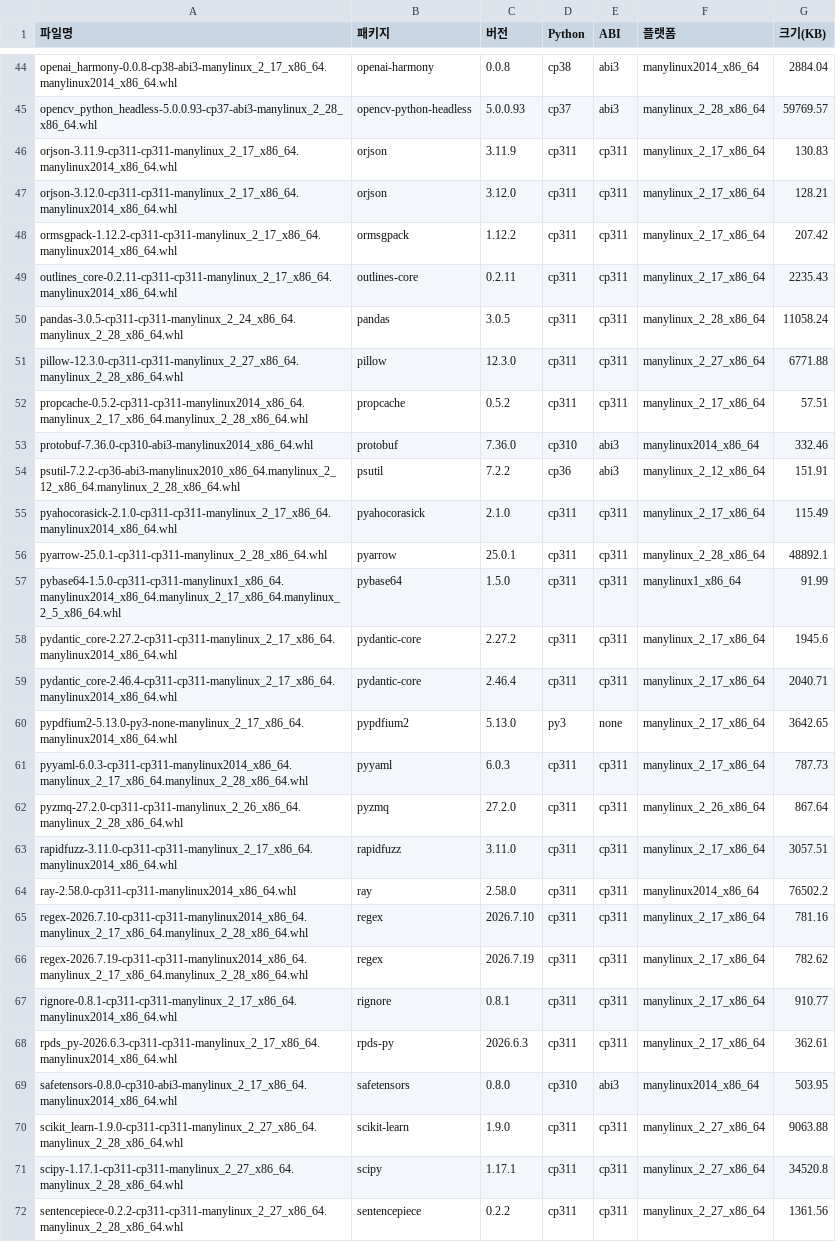
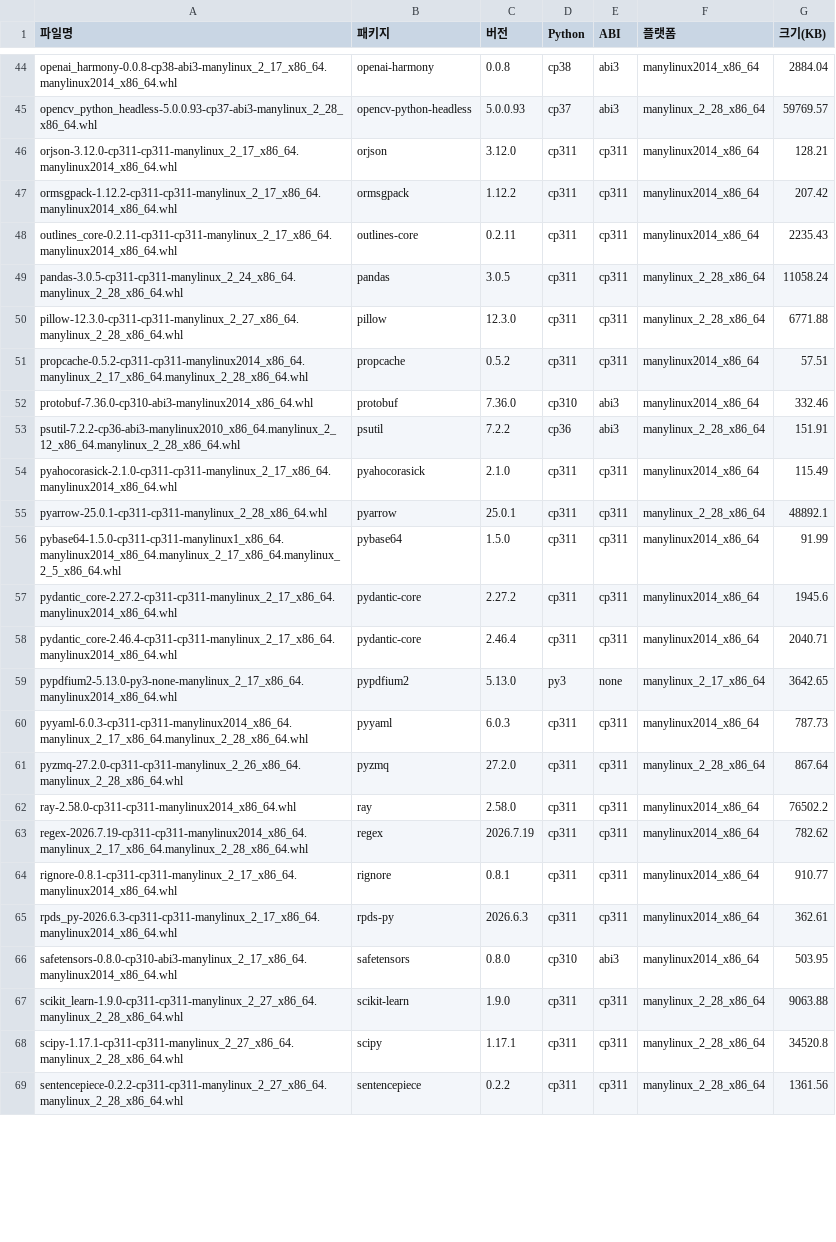
Before and after one commit to ROKMC-AI-TF-TEAM-LLM/mars-ai-server, a CSV file: scripts/linux_wheel_list.csv, drawn as a sheet; only a part is shown, gaps mark what is left out; removed rows and columns are numbered as before the commit, all else as after; the diff covers the shown part only; the diff names each change by its address in the sheet, - before the commit and + after, or states it on an @@ line.

```diff
--- a/scripts/linux_wheel_list.csv
+++ b/scripts/linux_wheel_list.csv
-row 46: orjson-3.11.9-cp311-cp311-manylinux_2_17_x86_64.manylinux2014_x86_64.whl | orjson | 3.11.9 | cp311 | cp311 | manylinux_2_17_x86_64 | 130.83
-F46:F48 (플랫폼): manylinux_2_17_x86_64
+F46:F48 (플랫폼): manylinux2014_x86_64
-F50 (플랫폼): manylinux_2_27_x86_64
+F50 (플랫폼): manylinux_2_28_x86_64
-F51 (플랫폼): manylinux_2_17_x86_64
+F51 (플랫폼): manylinux2014_x86_64
-F53 (플랫폼): manylinux_2_12_x86_64
+F53 (플랫폼): manylinux_2_28_x86_64
-F54 (플랫폼): manylinux_2_17_x86_64
+F54 (플랫폼): manylinux2014_x86_64
-F56 (플랫폼): manylinux1_x86_64
+F56 (플랫폼): manylinux2014_x86_64
-F57:F58 (플랫폼): manylinux_2_17_x86_64
+F57:F58 (플랫폼): manylinux2014_x86_64
-F60 (플랫폼): manylinux_2_17_x86_64
+F60 (플랫폼): manylinux2014_x86_64
-F61 (플랫폼): manylinux_2_26_x86_64
+F61 (플랫폼): manylinux_2_28_x86_64
-row 63: rapidfuzz-3.11.0-cp311-cp311-manylinux_2_17_x86_64.manylinux2014_x86_64.whl | rapidfuzz | 3.11.0 | cp311 | cp311 | manylinux_2_17_x86_64 | 3057.51
-row 65: regex-2026.7.10-cp311-cp311-manylinux2014_x86_64.manylinux_2_17_x86_64.manylinux_2_28_x86_64.whl | regex | 2026.7.10 | cp311 | cp311 | manylinux_2_17_x86_64 | 781.16
-F63:F65 (플랫폼): manylinux_2_17_x86_64
+F63:F65 (플랫폼): manylinux2014_x86_64
-F67:F69 (플랫폼): manylinux_2_27_x86_64
+F67:F69 (플랫폼): manylinux_2_28_x86_64
```
Also changed, not shown: 33 edited cells elsewhere in this file, scripts/shared_wheel_list.csv, scripts/window_wheel_list.csv, 6 other files.
